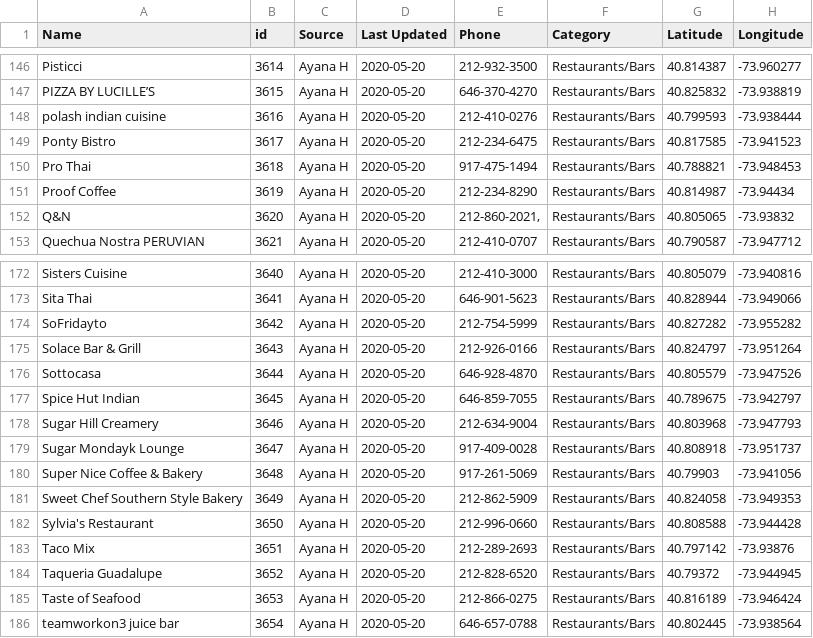
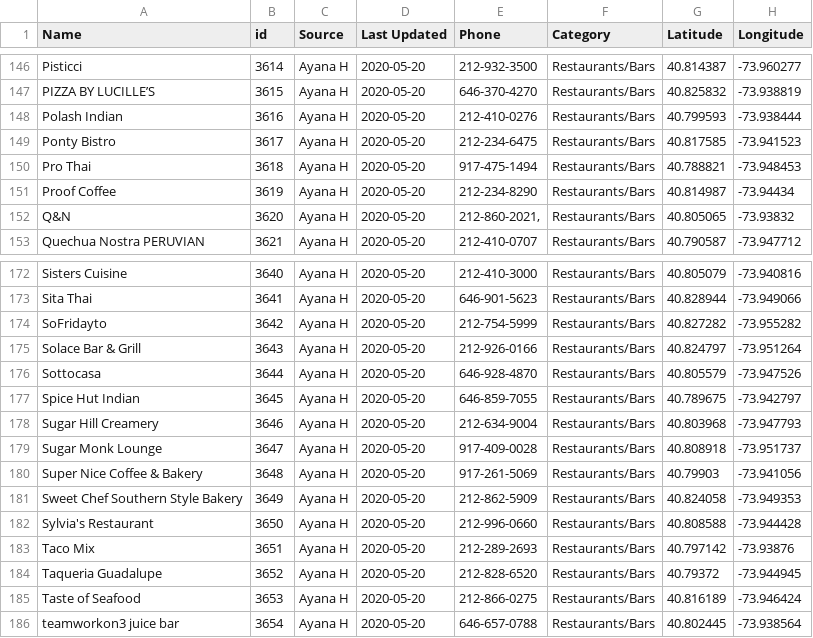
Before and after one commit to zhik/whos-open-uptowngrandcentral, a CSV file: data/rows.csv, drawn as a sheet; only a part is shown, gaps mark what is left out; the diff names each change by its address in the sheet, - before the commit and + after, or states it on an @@ line.

Commit message:
Update rows.csv

```diff
--- a/data/rows.csv
+++ b/data/rows.csv
-A148 (Name): polash indian cuisine
+A148 (Name): Polash Indian
-A179 (Name): Sugar Mondayk Lounge
+A179 (Name): Sugar Monk Lounge
```
